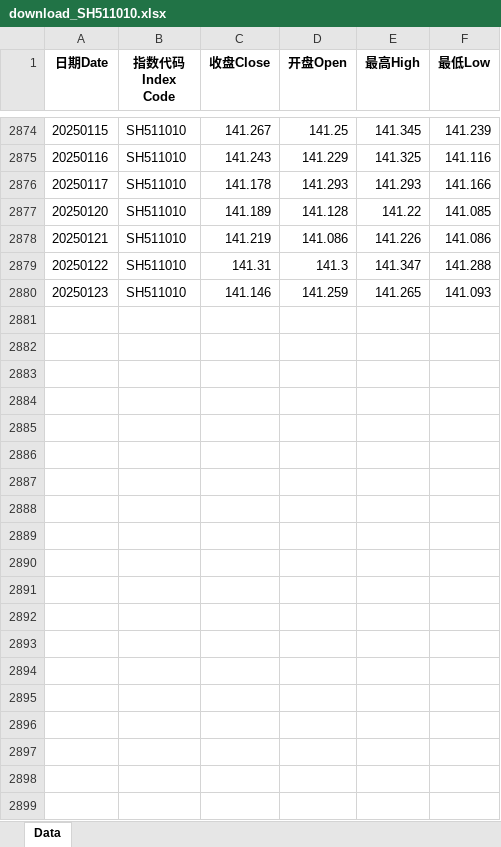
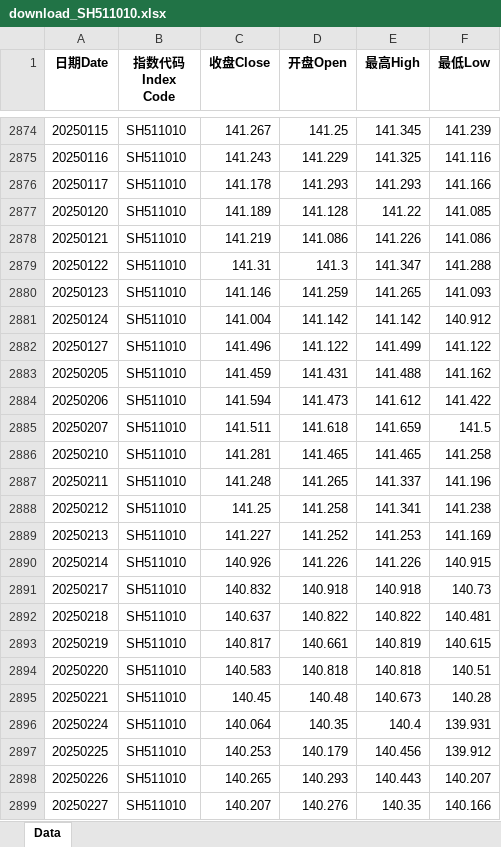
Before and after one commit to cloud0072/GuPiaoJiSuan, an Excel workbook: data/download_SH511010.xlsx, sheet Data, drawn as a sheet; only a part is shown, gaps mark what is left out; values as stored, in another font and other column widths than the file's, no borders; the diff covers the shown part only; the diff names each change by its address in the sheet, - before the commit and + after, or states it on an @@ line.

```diff
--- a/data/download_SH511010.xlsx (sheet Data)
+++ b/data/download_SH511010.xlsx (sheet Data)
+row 2881: 20250124 | SH511010 | 141.004 | 141.142 | 141.142 | 140.912
+row 2882: 20250127 | SH511010 | 141.496 | 141.122 | 141.499 | 141.122
+row 2883: 20250205 | SH511010 | 141.459 | 141.431 | 141.488 | 141.162
+row 2884: 20250206 | SH511010 | 141.594 | 141.473 | 141.612 | 141.422
+row 2885: 20250207 | SH511010 | 141.511 | 141.618 | 141.659 | 141.5
+row 2886: 20250210 | SH511010 | 141.281 | 141.465 | 141.465 | 141.258
+row 2887: 20250211 | SH511010 | 141.248 | 141.265 | 141.337 | 141.196
+row 2888: 20250212 | SH511010 | 141.25 | 141.258 | 141.341 | 141.238
+row 2889: 20250213 | SH511010 | 141.227 | 141.252 | 141.253 | 141.169
+row 2890: 20250214 | SH511010 | 140.926 | 141.226 | 141.226 | 140.915
+row 2891: 20250217 | SH511010 | 140.832 | 140.918 | 140.918 | 140.73
+row 2892: 20250218 | SH511010 | 140.637 | 140.822 | 140.822 | 140.481
+row 2893: 20250219 | SH511010 | 140.817 | 140.661 | 140.819 | 140.615
+row 2894: 20250220 | SH511010 | 140.583 | 140.818 | 140.818 | 140.51
+row 2895: 20250221 | SH511010 | 140.45 | 140.48 | 140.673 | 140.28
+row 2896: 20250224 | SH511010 | 140.064 | 140.35 | 140.4 | 139.931
+row 2897: 20250225 | SH511010 | 140.253 | 140.179 | 140.456 | 139.912
+row 2898: 20250226 | SH511010 | 140.265 | 140.293 | 140.443 | 140.207
+row 2899: 20250227 | SH511010 | 140.207 | 140.276 | 140.35 | 140.166
```
Also changed, not shown: 40 added rows elsewhere in this sheet, data/download_SH510050.xlsx, data/download_SH510500.xlsx, 20 other files.
